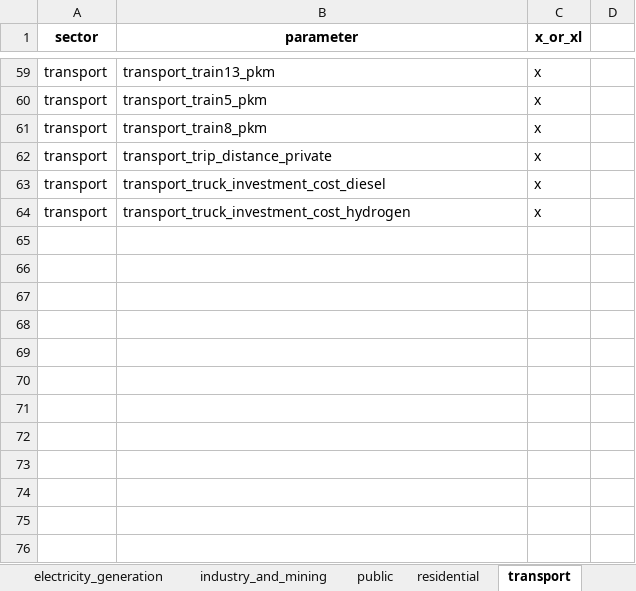
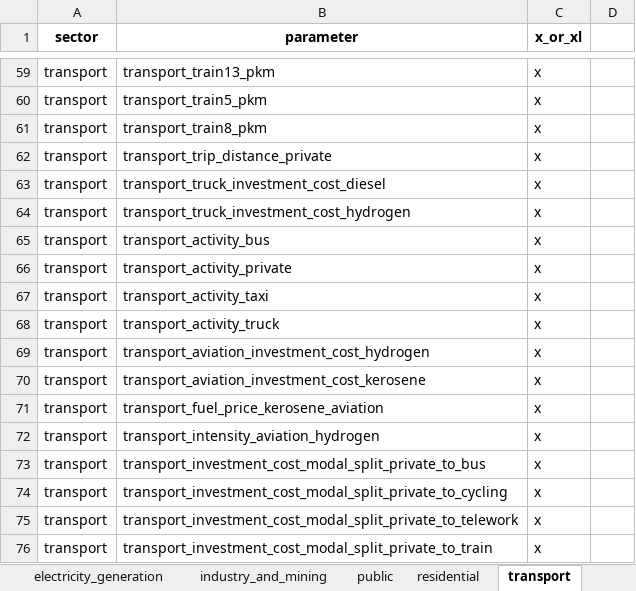
Before and after one commit to emolinaperez/MultiSector_LTS_Chile, an Excel workbook: ref/parameter_x_xl_designation/parameter_x-xl_designation_carlos.xlsx, sheet transport, drawn as a sheet; only a part is shown, gaps mark what is left out; values as stored, in another font and other column widths than the file's, no borders; the diff names each change by its address in the sheet, - before the commit and + after, or states it on an @@ line.

Commit message:
pushing latest data

```diff
--- a/ref/parameter_x_xl_designation/parameter_x-xl_designation_carlos.xlsx (sheet transport)
+++ b/ref/parameter_x_xl_designation/parameter_x-xl_designation_carlos.xlsx (sheet transport)
+row 65: transport | transport_activity_bus | x
+row 66: transport | transport_activity_private | x
+row 67: transport | transport_activity_taxi | x
+row 68: transport | transport_activity_truck | x
+row 69: transport | transport_aviation_investment_cost_hydrogen | x
+row 70: transport | transport_aviation_investment_cost_kerosene | x
+row 71: transport | transport_fuel_price_kerosene_aviation | x
+row 72: transport | transport_intensity_aviation_hydrogen | x
+row 73: transport | transport_investment_cost_modal_split_private_to_bus | x
+row 74: transport | transport_investment_cost_modal_split_private_to_cycling | x
+row 75: transport | transport_investment_cost_modal_split_private_to_telework | x
+row 76: transport | transport_investment_cost_modal_split_private_to_train | x
```
Also changed, not shown: sheet residential, sheet electricity_generation, ref/parameter_x_xl_designation/parameter_x-xl_designation.xlsx, 38 other files.
